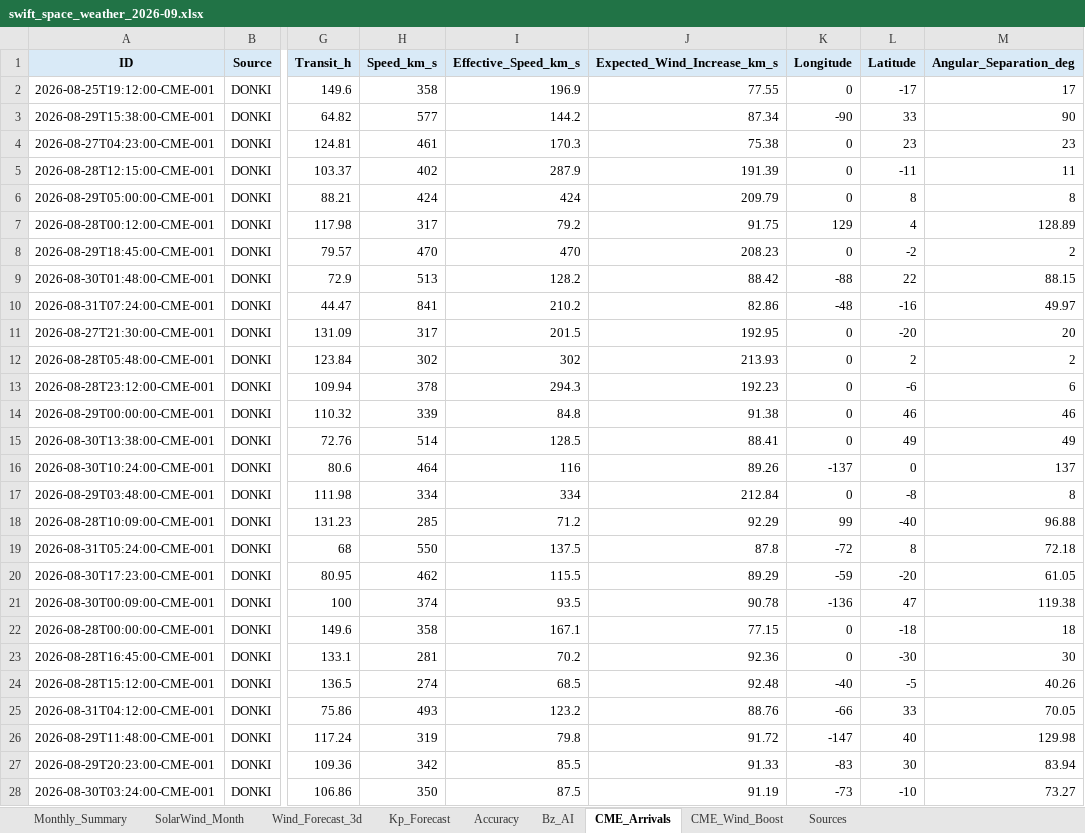
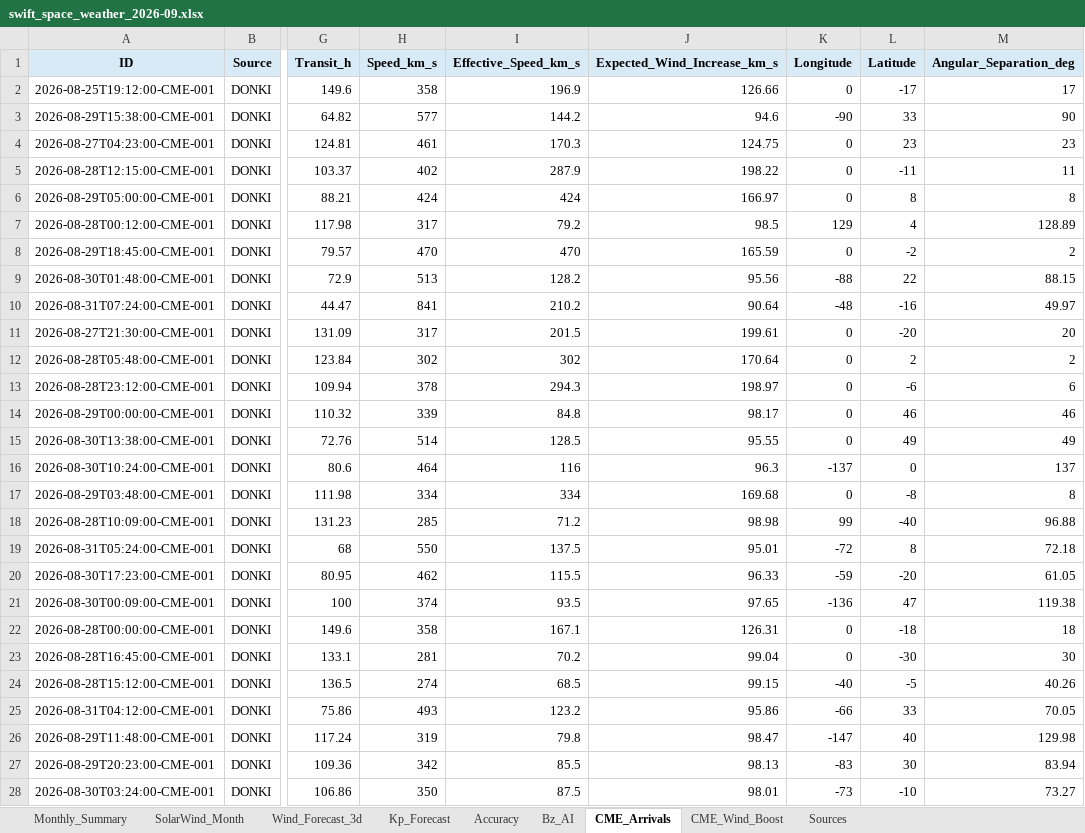
Before and after one commit to sgsy4c2zh7-tech/GEO-SAT-Thread, an Excel workbook: docs/reports/swift_space_weather_2026-09.xlsx, sheet CME_Arrivals, drawn as a sheet; only a part is shown, gaps mark what is left out; values as stored, in another font and other column widths than the file's, no borders; the diff covers the shown part only; the diff names each change by its address in the sheet, - before the commit and + after, or states it on an @@ line.

```diff
--- a/docs/reports/swift_space_weather_2026-09.xlsx (sheet CME_Arrivals)
+++ b/docs/reports/swift_space_weather_2026-09.xlsx (sheet CME_Arrivals)
-J2 (Expected_Wind_Increase_km_s): 77.55
+J2 (Expected_Wind_Increase_km_s): 126.66
-J3 (Expected_Wind_Increase_km_s): 87.34
+J3 (Expected_Wind_Increase_km_s): 94.6
-J4 (Expected_Wind_Increase_km_s): 75.38
+J4 (Expected_Wind_Increase_km_s): 124.75
-J5 (Expected_Wind_Increase_km_s): 191.39
+J5 (Expected_Wind_Increase_km_s): 198.22
-J6 (Expected_Wind_Increase_km_s): 209.79
+J6 (Expected_Wind_Increase_km_s): 166.97
-J7 (Expected_Wind_Increase_km_s): 91.75
+J7 (Expected_Wind_Increase_km_s): 98.5
-J8 (Expected_Wind_Increase_km_s): 208.23
+J8 (Expected_Wind_Increase_km_s): 165.59
-J9 (Expected_Wind_Increase_km_s): 88.42
+J9 (Expected_Wind_Increase_km_s): 95.56
-J10 (Expected_Wind_Increase_km_s): 82.86
+J10 (Expected_Wind_Increase_km_s): 90.64
-J11 (Expected_Wind_Increase_km_s): 192.95
+J11 (Expected_Wind_Increase_km_s): 199.61
-J12 (Expected_Wind_Increase_km_s): 213.93
+J12 (Expected_Wind_Increase_km_s): 170.64
-J13 (Expected_Wind_Increase_km_s): 192.23
+J13 (Expected_Wind_Increase_km_s): 198.97
-J14 (Expected_Wind_Increase_km_s): 91.38
+J14 (Expected_Wind_Increase_km_s): 98.17
-J15 (Expected_Wind_Increase_km_s): 88.41
+J15 (Expected_Wind_Increase_km_s): 95.55
-J16 (Expected_Wind_Increase_km_s): 89.26
+J16 (Expected_Wind_Increase_km_s): 96.3
-J17 (Expected_Wind_Increase_km_s): 212.84
+J17 (Expected_Wind_Increase_km_s): 169.68
-J18 (Expected_Wind_Increase_km_s): 92.29
+J18 (Expected_Wind_Increase_km_s): 98.98
-J19 (Expected_Wind_Increase_km_s): 87.8
+J19 (Expected_Wind_Increase_km_s): 95.01
-J20 (Expected_Wind_Increase_km_s): 89.29
+J20 (Expected_Wind_Increase_km_s): 96.33
-J21 (Expected_Wind_Increase_km_s): 90.78
+J21 (Expected_Wind_Increase_km_s): 97.65
-J22 (Expected_Wind_Increase_km_s): 77.15
+J22 (Expected_Wind_Increase_km_s): 126.31
-J23 (Expected_Wind_Increase_km_s): 92.36
+J23 (Expected_Wind_Increase_km_s): 99.04
-J24 (Expected_Wind_Increase_km_s): 92.48
+J24 (Expected_Wind_Increase_km_s): 99.15
-J25 (Expected_Wind_Increase_km_s): 88.76
+J25 (Expected_Wind_Increase_km_s): 95.86
-J26 (Expected_Wind_Increase_km_s): 91.72
+J26 (Expected_Wind_Increase_km_s): 98.47
-J27 (Expected_Wind_Increase_km_s): 91.33
+J27 (Expected_Wind_Increase_km_s): 98.13
-J28 (Expected_Wind_Increase_km_s): 91.19
+J28 (Expected_Wind_Increase_km_s): 98.01
```
Also changed, not shown: 93 edited cells elsewhere in this sheet, sheet Accuracy, sheet Bz_AI, sheet Wind_Forecast_3d, sheet SolarWind_Month, sheet CME_Wind_Boost, sheet Kp_Forecast, 1 more sheet, charts or pictures, 32 other files.
